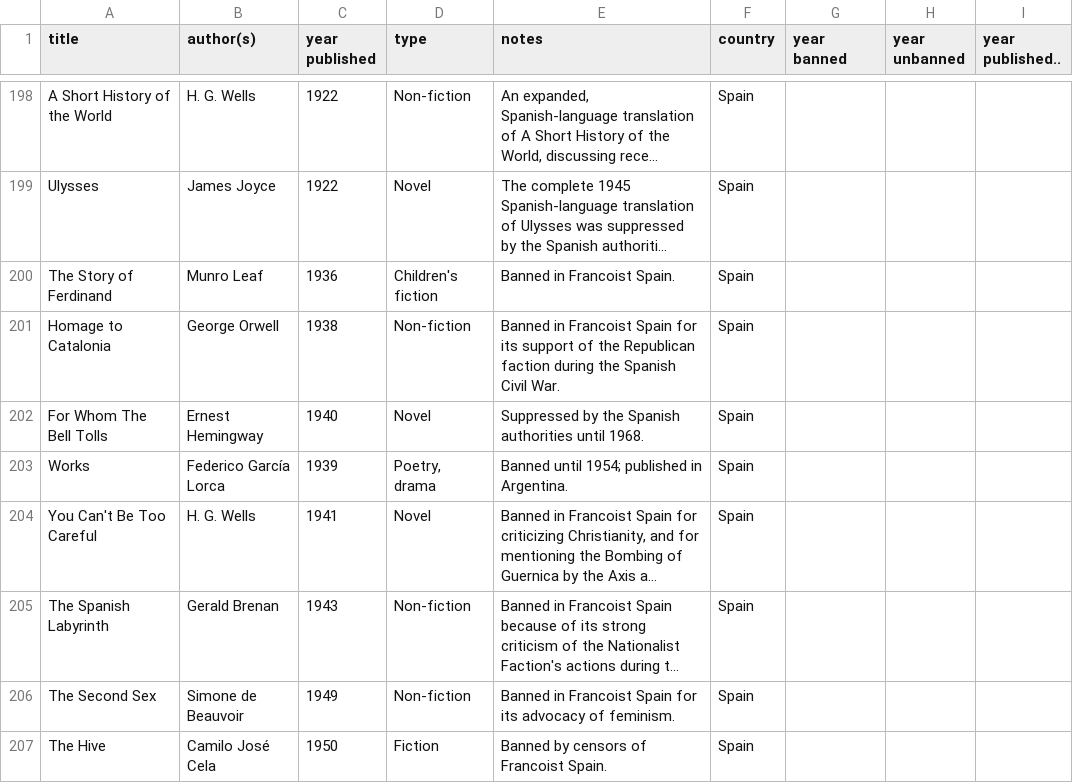
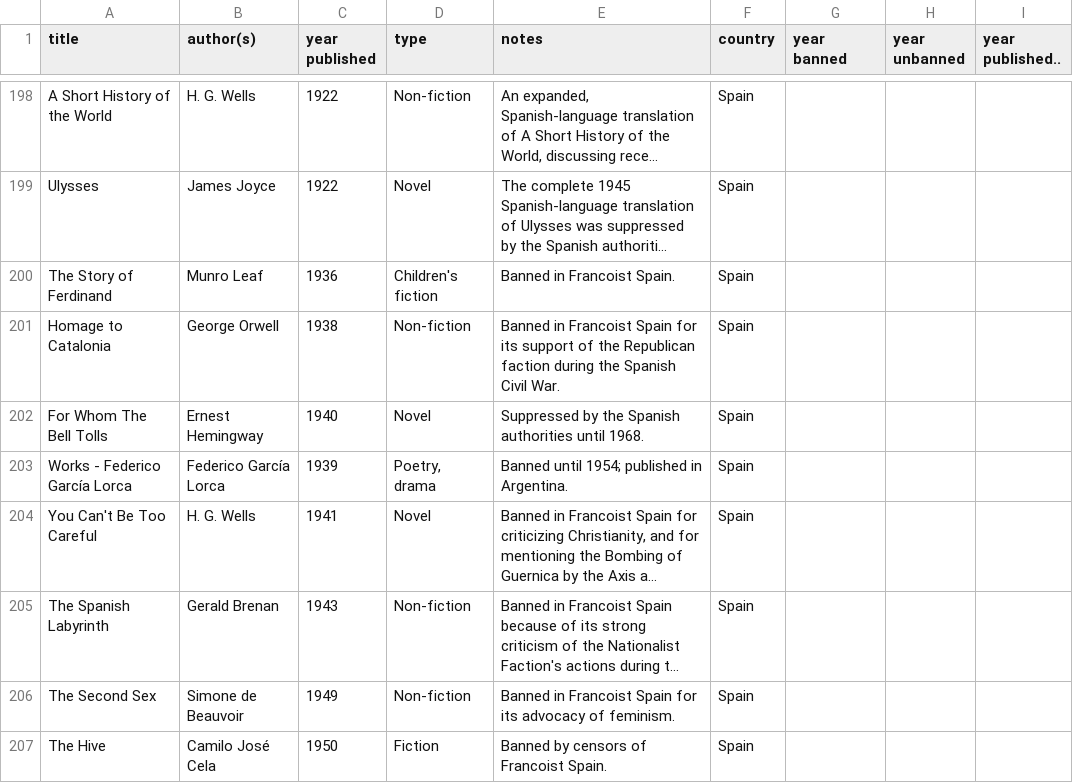
Before and after one commit to AstronautNika96/2023_IRP3, a CSV file: data/combined_file.csv, drawn as a sheet; only a part is shown, gaps mark what is left out; long unchanged cells end in …; the diff covers the shown part only; the diff names each change by its address in the sheet, - before the commit and + after, or states it on an @@ line.

Commit message:
distinguish between generic works titles (#3)

```diff
--- a/data/combined_file.csv
+++ b/data/combined_file.csv
-A203 (title): Works
+A203 (title): Works - Federico García Lorca
```
Also changed, not shown: 10 edited cells elsewhere in this file, 1 other file.
